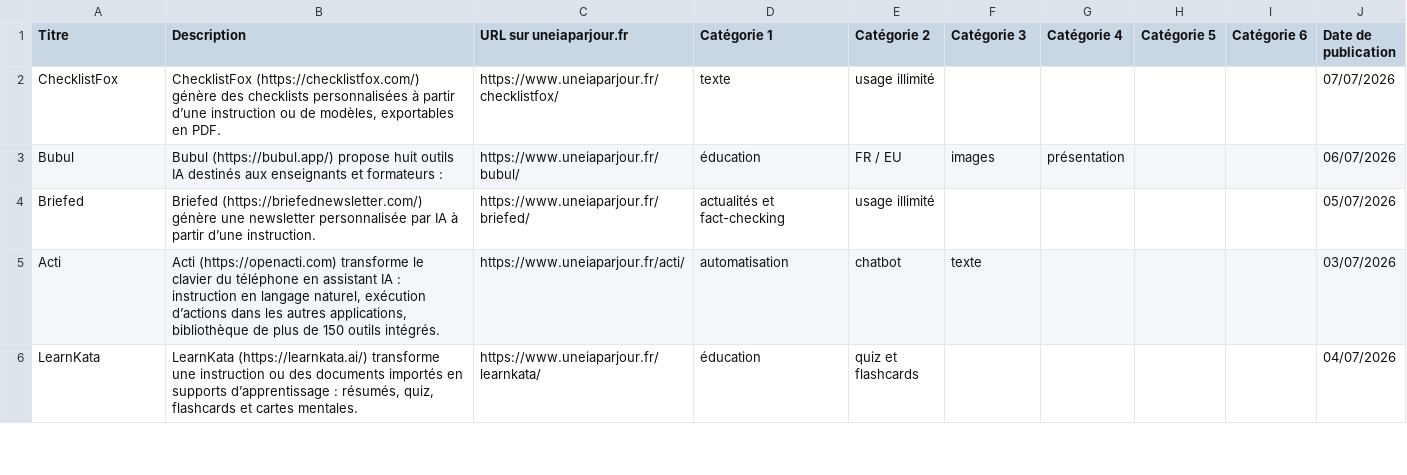
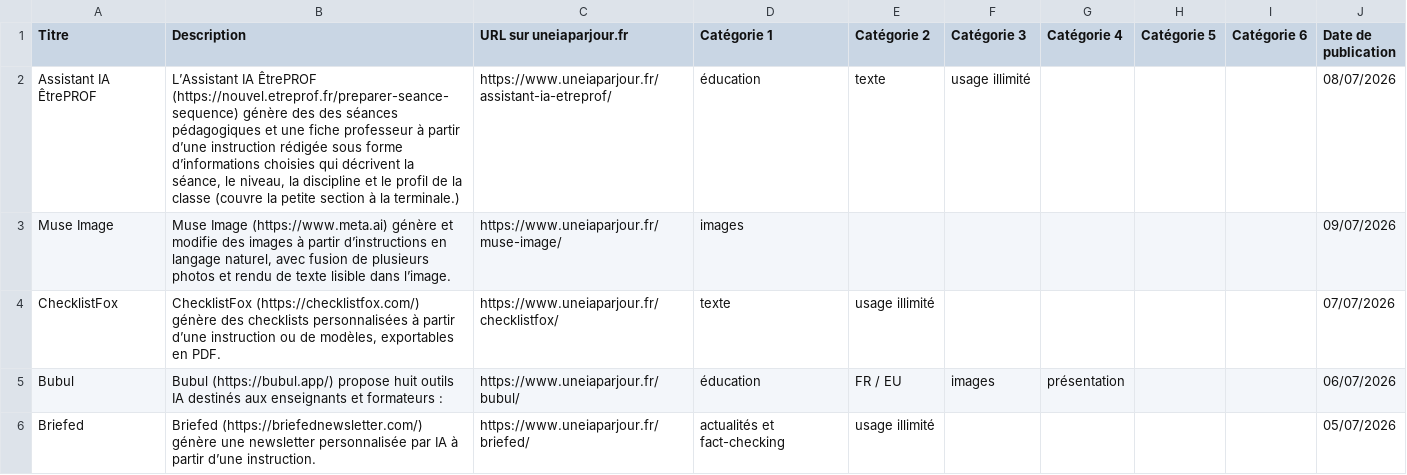
Before and after one commit to uneIAparjour/base, a CSV file: base-uneiaparjour.csv, drawn as a sheet; only a part is shown; the shorter side is filled out with more unchanged rows.

```diff
--- a/base-uneiaparjour.csv
+++ b/base-uneiaparjour.csv
@@ -1,2 +1,4 @@
 Titre,Description,URL sur uneiaparjour.fr,Catégorie 1,Catégorie 2,Catégorie 3,Catégorie 4,Catégorie 5,Catégorie 6,Date de publication
+Assistant IA ÊtrePROF,"L’Assistant IA ÊtrePROF (https://nouvel.etreprof.fr/preparer-seance-sequence) génère des des séances pédagogiques et une fiche professeur à partir d’une instruction rédigée sous forme d’informations choisies qui décrivent la séance, le niveau, la discipline et le profil de la classe (couvre la petite section à la terminale.)",https://www.uneiaparjour.fr/assistant-ia-etreprof/,éducation,texte,usage illimité,,,,08/07/2026
+Muse Image,"Muse Image (https://www.meta.ai) génère et modifie des images à partir d’instructions en langage naturel, avec fusion de plusieurs photos et rendu de texte lisible dans l’image.",https://www.uneiaparjour.fr/muse-image/,images,,,,,,09/07/2026
 ChecklistFox,"ChecklistFox (https://checklistfox.com/) génère des checklists personnalisées à partir d’une instruction ou de modèles, exportables en PDF.",https://www.uneiaparjour.fr/checklistfox/,texte,usage illimité,,,,,07/07/2026
```
Also changed, not shown: 3 other files.
